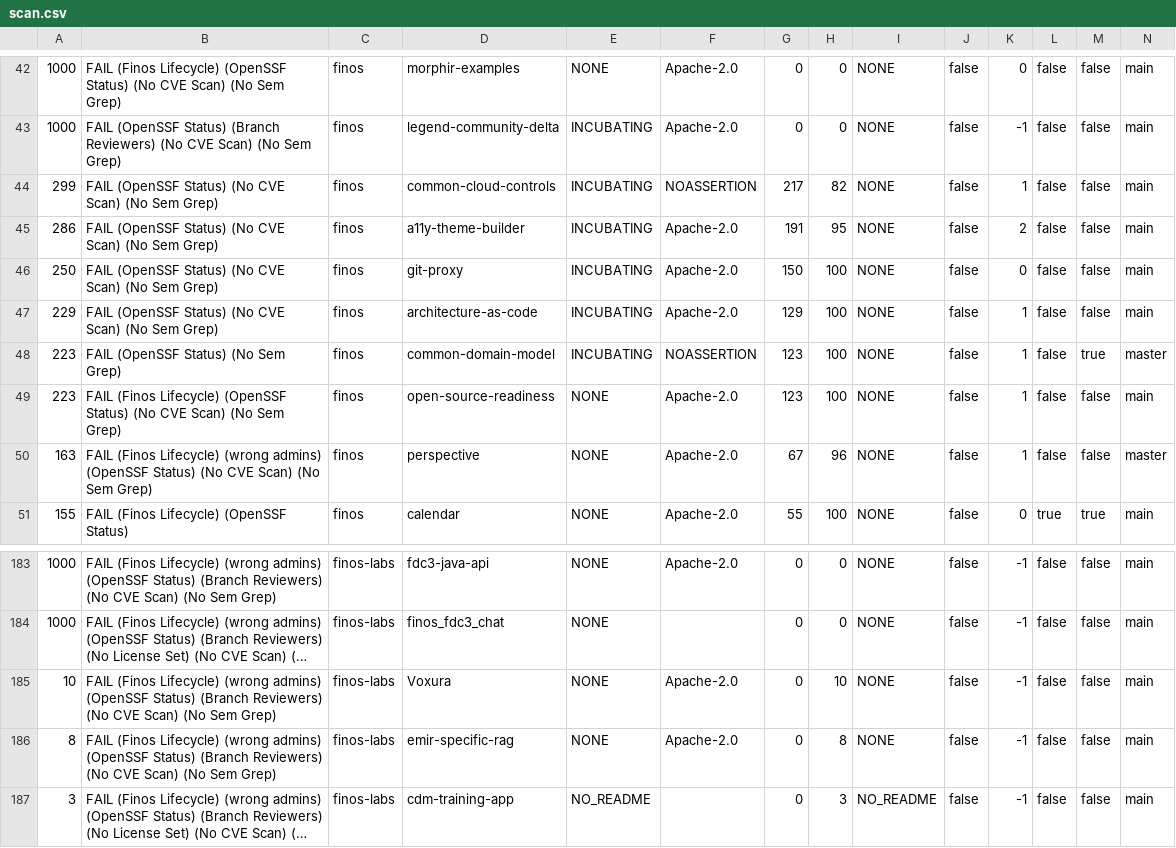
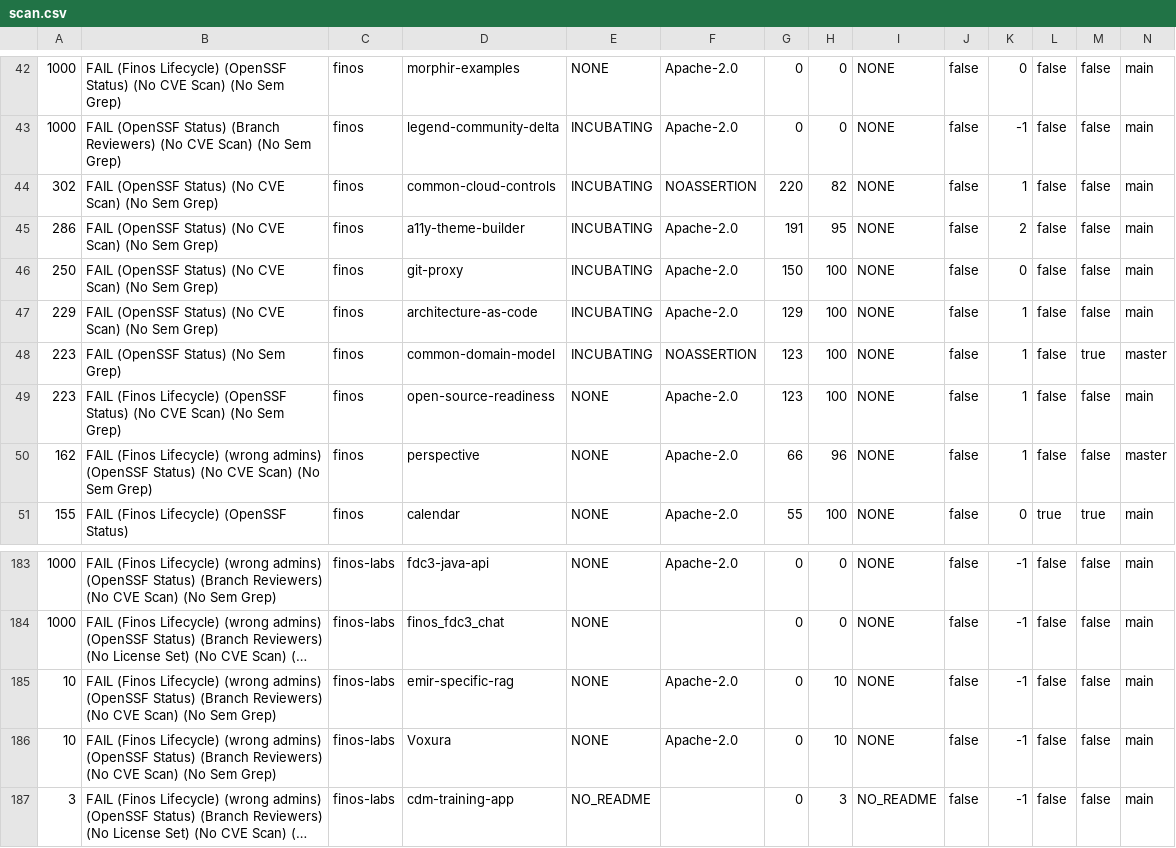
Before and after one commit to finos-labs/project-analysis, a CSV file: scan.csv, drawn as a sheet; only a part is shown, gaps mark what is left out; long unchanged cells end in …; removed rows and columns are numbered as before the commit, all else as after; rows hold the shown columns only; the diff names each change by its address in the sheet, - before the commit and + after, or states it on an @@ line.

Commit message:
Landscape Scanning Generated File

```diff
--- a/scan.csv
+++ b/scan.csv
-A44: 299
+A44: 302
-G44: 217
+G44: 220
-A50: 163
+A50: 162
-G50: 67
+G50: 66
+row 185: 10 | FAIL (Finos Lifecycle) (wrong admins) (OpenSSF Status) (Branch Reviewers) (No CVE Scan) (No Sem Grep) | finos-labs | emir-specific-rag | NONE | Apache-2.0 | 0 | 10 | NONE | false | -1 | false | false | main
-row 186: 8 | FAIL (Finos Lifecycle) (wrong admins) (OpenSSF Status) (Branch Reviewers) (No CVE Scan) (No Sem Grep) | finos-labs | emir-specific-rag | NONE | Apache-2.0 | 0 | 8 | NONE | false | -1 | false | false | main
```
